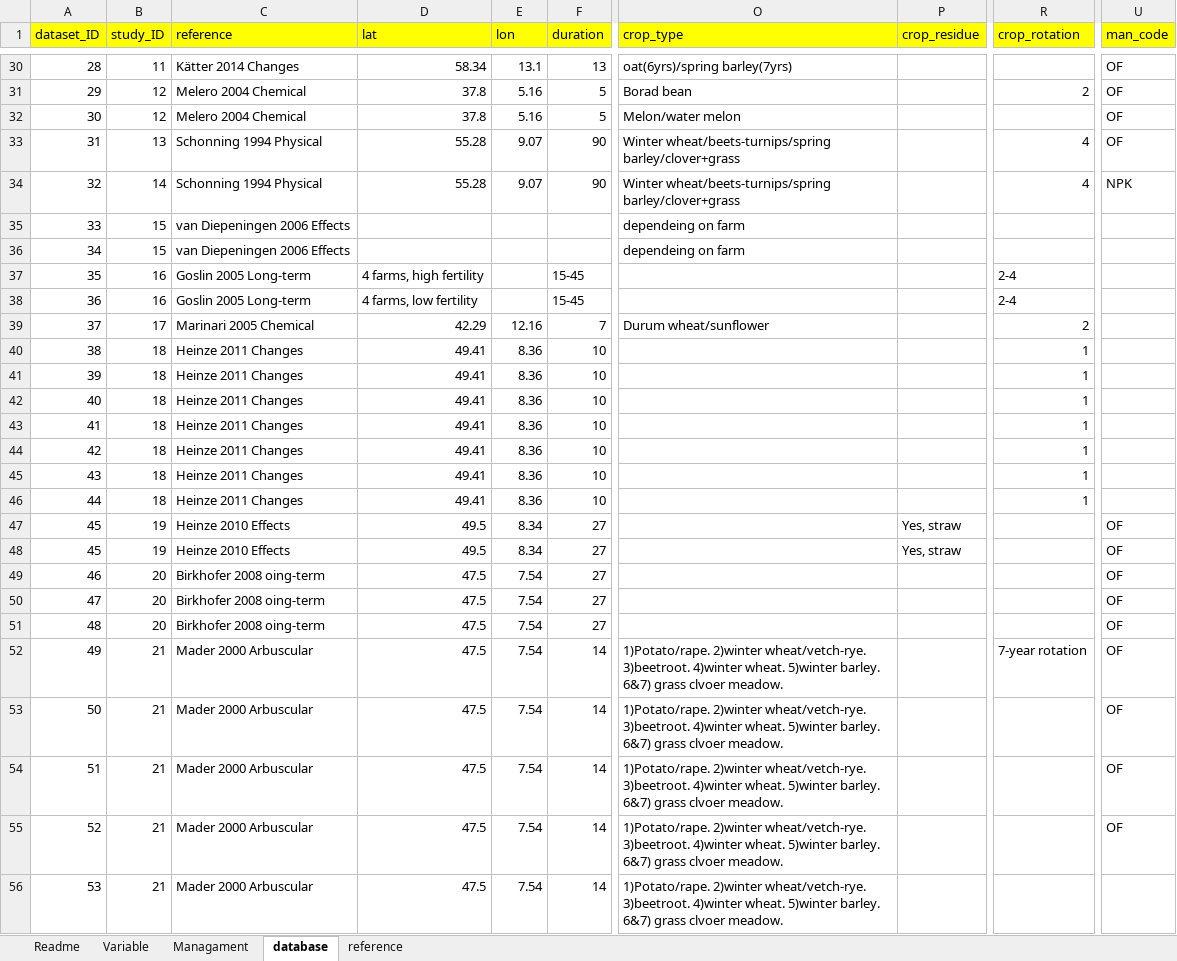
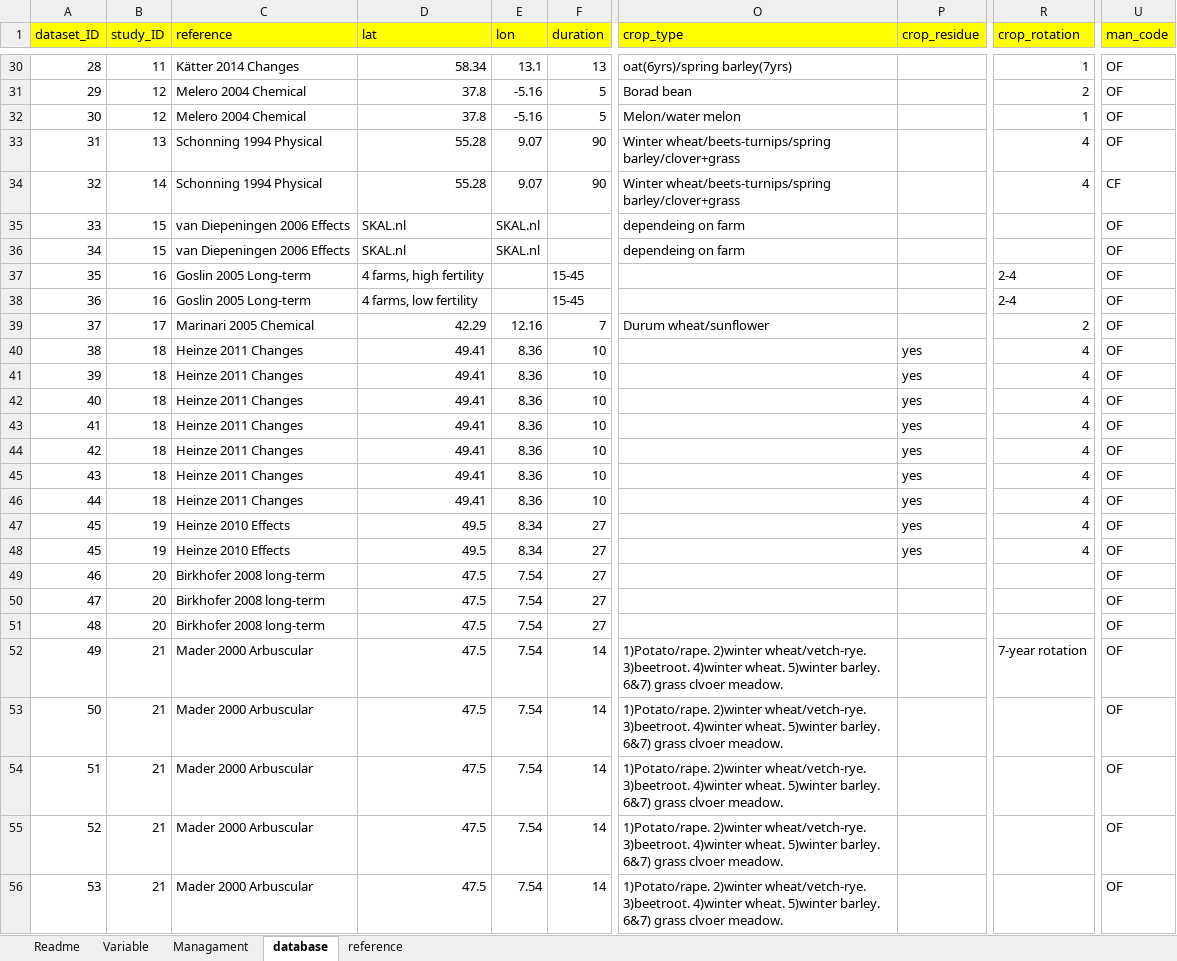
Before and after one commit to gerardhros/nutribudget, an Excel workbook: data/ph_database.xlsx, sheet database, drawn as a sheet; only a part is shown, gaps mark what is left out; values as stored, in another font and other column widths than the file's, no borders; the diff covers the shown part only; the diff names each change by its address in the sheet, - before the commit and + after, or states it on an @@ line.

Commit message:
update ph database and covariate locs

```diff
--- a/data/ph_database.xlsx (sheet database)
+++ b/data/ph_database.xlsx (sheet database)
-R30 (crop_rotation): (empty)
+R30 (crop_rotation): 1
-E31:E32 (lon): 5.16
+E31:E32 (lon): -5.16
-R32 (crop_rotation): (empty)
+R32 (crop_rotation): 1
-U34 (man_code): NPK
+U34 (man_code): CF
-D35:D36 (lat): (empty)
+D35:D36 (lat): SKAL.nl
-E35:E36 (lon): (empty)
+E35:E36 (lon): SKAL.nl
-U35:U46 (man_code): (empty)
+U35:U46 (man_code): OF
-P40:P46 (crop_residue): (empty)
+P40:P46 (crop_residue): yes
-R40:R46 (crop_rotation): 1
+R40:R46 (crop_rotation): 4
-P47:P48 (crop_residue): Yes, straw
+P47:P48 (crop_residue): yes
-R47:R48 (crop_rotation): (empty)
+R47:R48 (crop_rotation): 4
-C49:C51 (reference): Birkhofer 2008 oing-term
+C49:C51 (reference): Birkhofer 2008 long-term
-U56 (man_code): (empty)
+U56 (man_code): OF
```
Also changed, not shown: 39 edited cells elsewhere in this sheet, sheet Managament, 1 other file.
